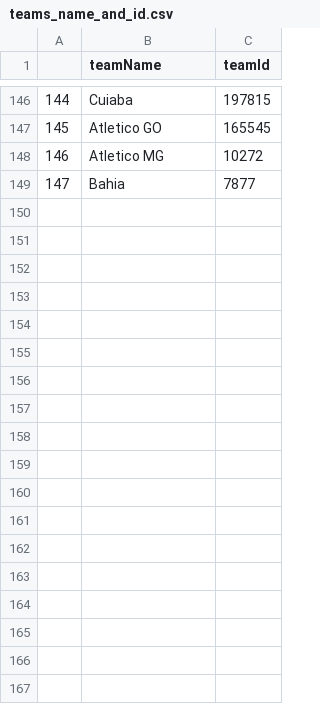
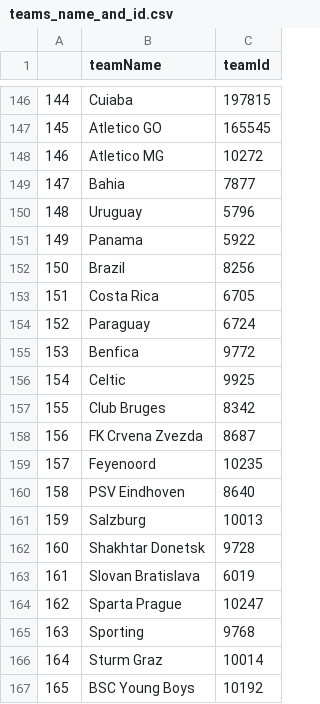
Before and after one commit to adnaaan433/Post-Match-Report-2.0, a CSV file: teams_name_and_id.csv, drawn as a sheet; only a part is shown, gaps mark what is left out; the diff names each change by its address in the sheet, - before the commit and + after, or states it on an @@ line.

Commit message:
Update teams_name_and_id.csv

```diff
--- a/teams_name_and_id.csv
+++ b/teams_name_and_id.csv
+row 150: 148 | Uruguay | 5796
+row 151: 149 | Panama | 5922
+row 152: 150 | Brazil | 8256
+row 153: 151 | Costa Rica | 6705
+row 154: 152 | Paraguay | 6724
+row 155: 153 | Benfica | 9772
+row 156: 154 | Celtic | 9925
+row 157: 155 | Club Bruges | 8342
+row 158: 156 | FK Crvena Zvezda | 8687
+row 159: 157 | Feyenoord | 10235
+row 160: 158 | PSV Eindhoven | 8640
+row 161: 159 | Salzburg | 10013
+row 162: 160 | Shakhtar Donetsk | 9728
+row 163: 161 | Slovan Bratislava | 6019
+row 164: 162 | Sparta Prague | 10247
+row 165: 163 | Sporting | 9768
+row 166: 164 | Sturm Graz | 10014
+row 167: 165 | BSC Young Boys | 10192
```
